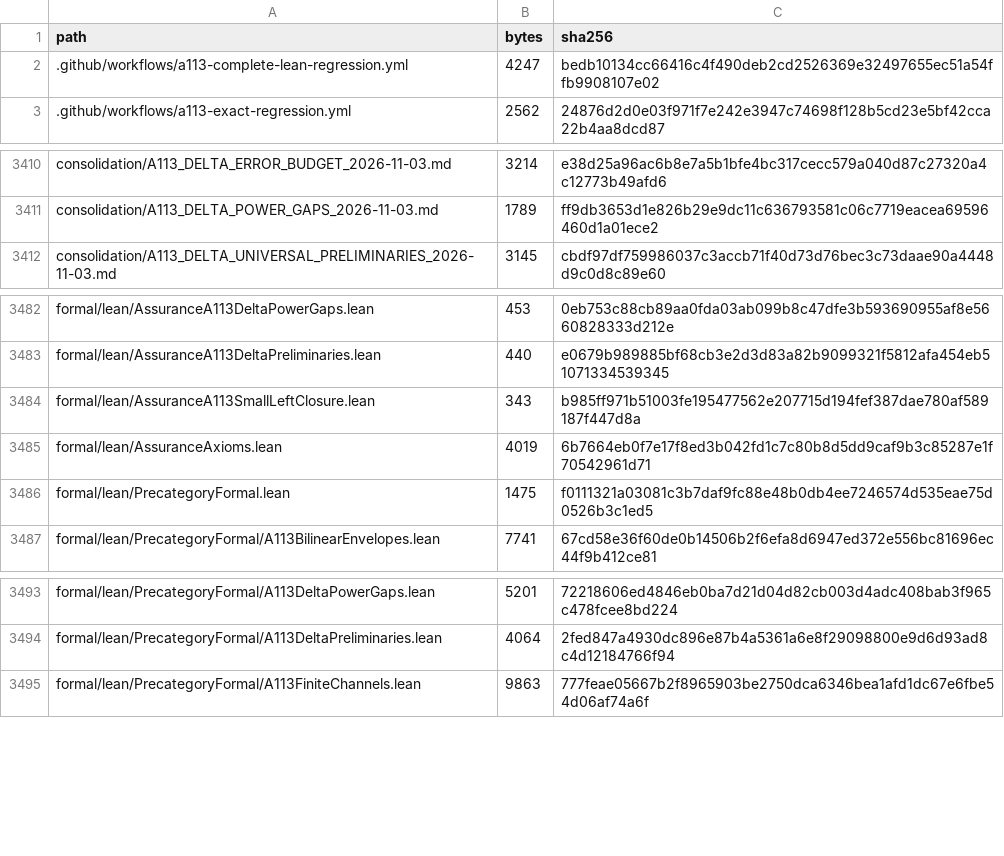
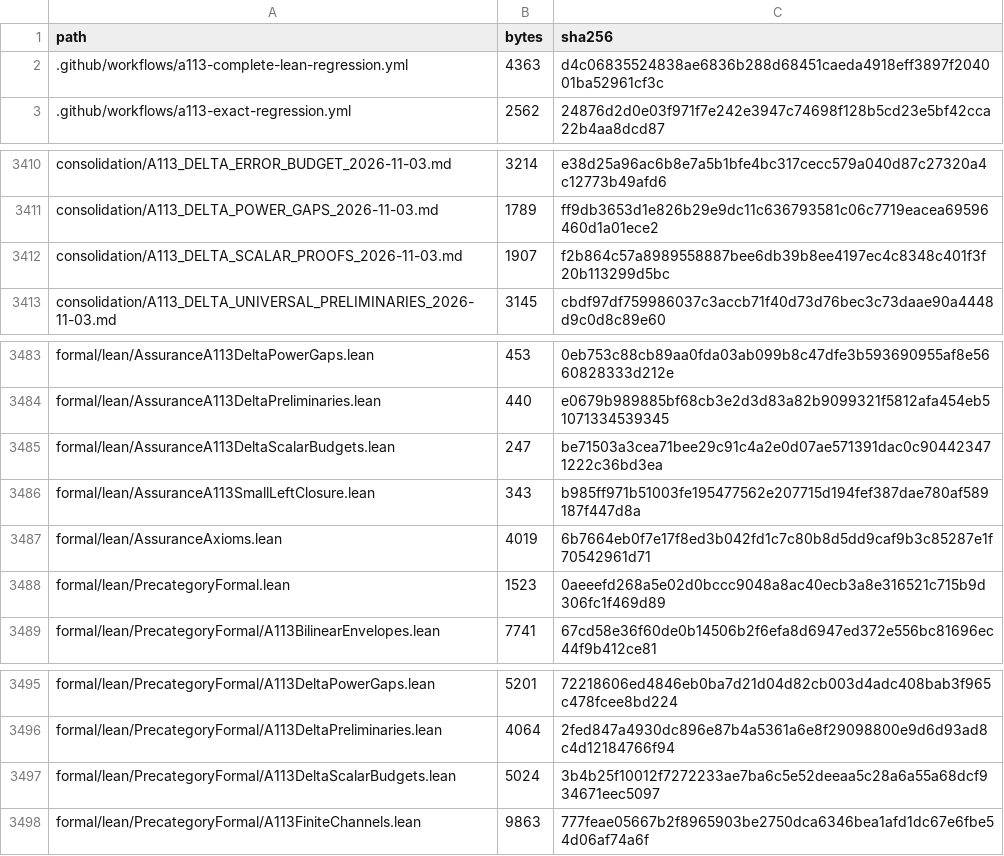
Before and after one commit to DevHabito/precategorical-modal-field-framework, a CSV file: MANIFEST.csv, drawn as a sheet; only a part is shown, gaps mark what is left out.

```diff
--- a/MANIFEST.csv
+++ b/MANIFEST.csv
@@ -1,3 +1,3 @@
 path,bytes,sha256
-.github/workflows/a113-complete-lean-regression.yml,4247,bedb10134cc66416c4f490deb2cd2526369e32497655ec51a54ffb9908107e02
+.github/workflows/a113-complete-lean-regression.yml,4363,d4c06835524838ae6836b288d68451caeda4918eff3897f204001ba52961cf3c
 .github/workflows/a113-exact-regression.yml,2562,24876d2d0e03f971f7e242e3947c74698f128b5cd23e5bf42cca22b4aa8dcd87
@@ -3411,2 +3411,3 @@ consolidation/A113_DELTA_ERROR_BUDGET_2026-11-03.md,3214,e38d25a96ac6b8e7a5b1bfe
 consolidation/A113_DELTA_POWER_GAPS_2026-11-03.md,1789,ff9db3653d1e826b29e9dc11c636793581c06c7719eacea69596460d1a01ece2
+consolidation/A113_DELTA_SCALAR_PROOFS_2026-11-03.md,1907,f2b864c57a8989558887bee6db39b8ee4197ec4c8348c401f3f20b113299d5bc
 consolidation/A113_DELTA_UNIVERSAL_PRELIMINARIES_2026-11-03.md,3145,cbdf97df759986037c3accb71f40d73d76bec3c73daae90a4448d9c0d8c89e60
@@ -3483,5 +3484,6 @@ formal/lean/AssuranceA113DeltaPowerGaps.lean,453,0eb753c88cb89aa0fda03ab099b8c47
 formal/lean/AssuranceA113DeltaPreliminaries.lean,440,e0679b989885bf68cb3e2d3d83a82b9099321f5812afa454eb51071334539345
+formal/lean/AssuranceA113DeltaScalarBudgets.lean,247,be71503a3cea71bee29c91c4a2e0d07ae571391dac0c904423471222c36bd3ea
 formal/lean/AssuranceA113SmallLeftClosure.lean,343,b985ff971b51003fe195477562e207715d194fef387dae780af589187f447d8a
 formal/lean/AssuranceAxioms.lean,4019,6b7664eb0f7e17f8ed3b042fd1c7c80b8d5dd9caf9b3c85287e1f70542961d71
-formal/lean/PrecategoryFormal.lean,1475,f0111321a03081c3b7daf9fc88e48b0db4ee7246574d535eae75d0526b3c1ed5
+formal/lean/PrecategoryFormal.lean,1523,0aeeefd268a5e02d0bccc9048a8ac40ecb3a8e316521c715b9d306fc1f469d89
 formal/lean/PrecategoryFormal/A113BilinearEnvelopes.lean,7741,67cd58e36f60de0b14506b2f6efa8d6947ed372e556bc81696ec44f9b412ce81
@@ -3494,2 +3496,3 @@ formal/lean/PrecategoryFormal/A113DeltaPowerGaps.lean,5201,72218606ed4846eb0ba7d
 formal/lean/PrecategoryFormal/A113DeltaPreliminaries.lean,4064,2fed847a4930dc896e87b4a5361a6e8f29098800e9d6d93ad8c4d12184766f94
+formal/lean/PrecategoryFormal/A113DeltaScalarBudgets.lean,5024,3b4b25f10012f7272233ae7ba6c5e52deeaa5c28a6a55a68dcf934671eec5097
 formal/lean/PrecategoryFormal/A113FiniteChannels.lean,9863,777feae05667b2f8965903be2750dca6346bea1afd1dc67e6fbe54d06af74a6f
```
Also changed, not shown: 1 other file.
